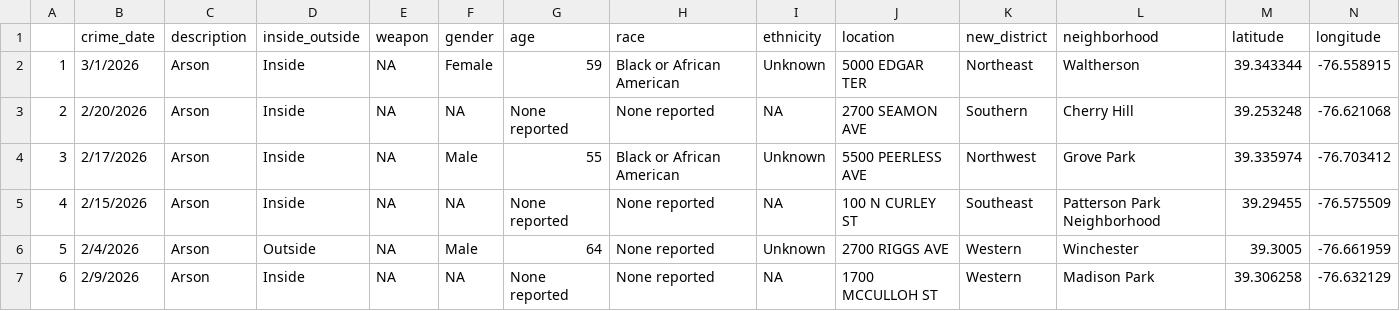
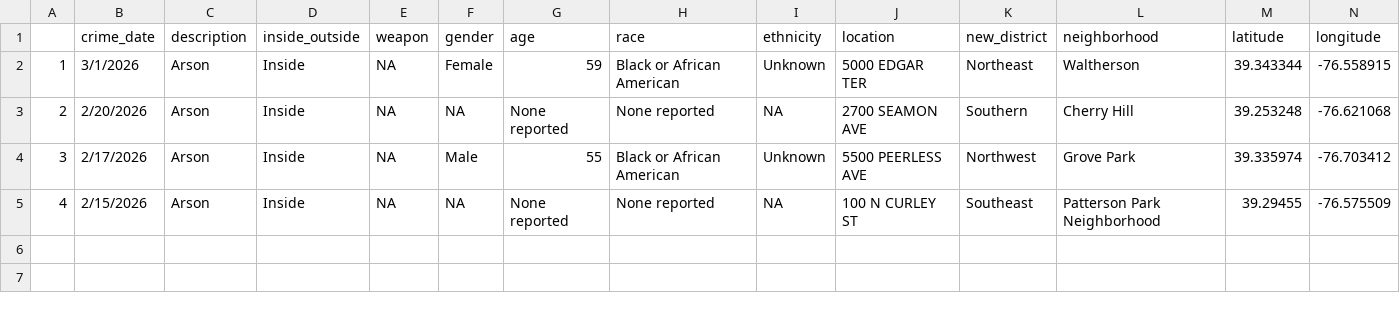
Before and after one commit to Baltimore-Sun/crime, a CSV file: Arson.csv, drawn as a sheet; only a part is shown; rows hold the shown columns only; the diff names each change by its address in the sheet, - before the commit and + after, or states it on an @@ line.

```diff
--- a/Arson.csv
+++ b/Arson.csv
-row 6: 5 | 2/4/2026 | Arson | Outside | NA | Male | 64 | None reported | Unknown | 2700 RIGGS AVE | Western | Winchester | 39.3005 | -76.661959
-row 7: 6 | 2/9/2026 | Arson | Inside | NA | NA | None reported | None reported | NA | 1700 MCCULLOH ST | Western | Madison Park | 39.306258 | -76.632129
```
Also changed, not shown: Aggravated assault.csv, Burglary.csv, 10 other files.
